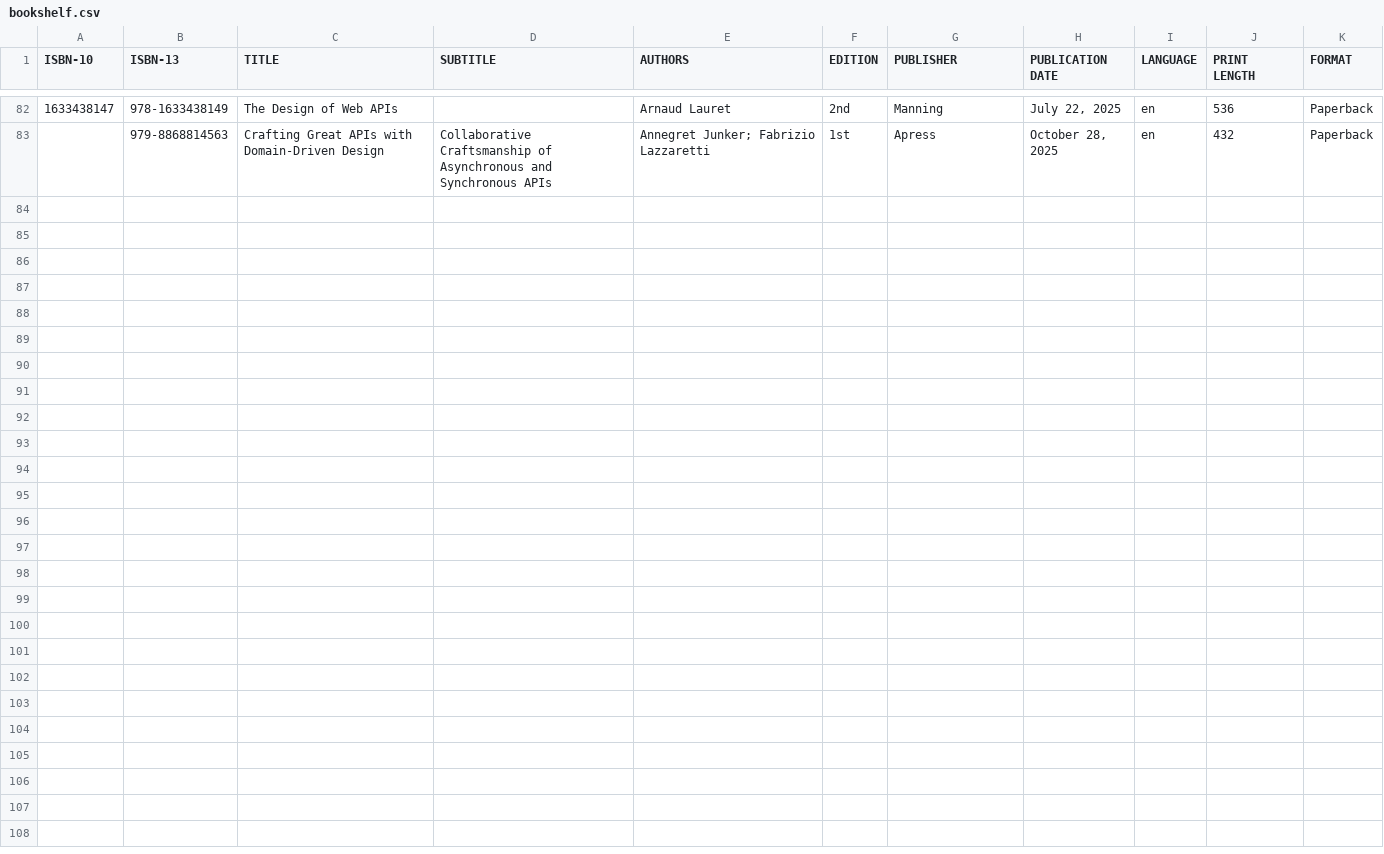
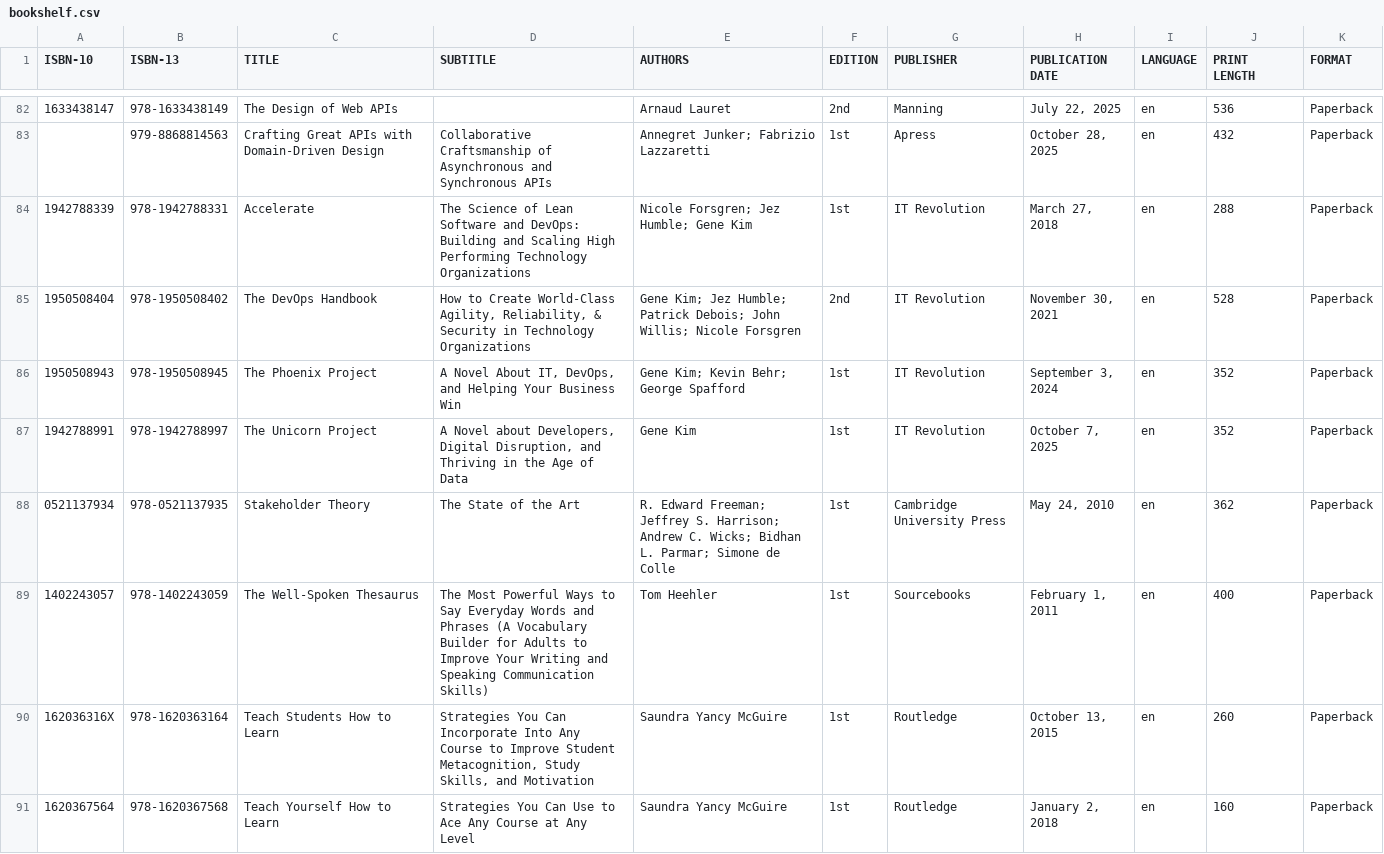
Before and after one commit to olegood/bookshelf, a CSV file: bookshelf.csv, drawn as a sheet; only a part is shown, gaps mark what is left out.

Commit message:
chore: update bookshelf.csv

```diff
--- a/bookshelf.csv
+++ b/bookshelf.csv
@@ -83 +83,9 @@ ISBN-10,ISBN-13,TITLE,SUBTITLE,AUTHORS,EDITION,PUBLISHER,PUBLICATION DATE,LANGUA
 ,979-8868814563,Crafting Great APIs with Domain-Driven Design,Collaborative Craftsmanship of Asynchronous and Synchronous APIs,Annegret Junker; Fabrizio Lazzaretti,1st,Apress,"October 28, 2025",en,432,Paperback
+1942788339,978-1942788331,Accelerate,The Science of Lean Software and DevOps: Building and Scaling High Performing Technology Organizations,Nicole Forsgren; Jez Humble; Gene Kim,1st,IT Revolution,"March 27, 2018",en,288,Paperback
+1950508404,978-1950508402,The DevOps Handbook,"How to Create World-Class Agility, Reliability, & Security in Technology Organizations",Gene Kim; Jez Humble; Patrick Debois; John Willis; Nicole Forsgren,2nd,IT Revolution,"November 30, 2021",en,528,Paperback
+1950508943,978-1950508945,The Phoenix Project,"A Novel About IT, DevOps, and Helping Your Business Win",Gene Kim; Kevin Behr; George Spafford,1st,IT Revolution,"September 3, 2024",en,352,Paperback
+1942788991,978-1942788997,The Unicorn Project,"A Novel about Developers, Digital Disruption, and Thriving in the Age of Data",Gene Kim,1st,IT Revolution,"October 7, 2025",en,352,Paperback
+0521137934,978-0521137935,Stakeholder Theory,The State of the Art,R. Edward Freeman; Jeffrey S. Harrison; Andrew C. Wicks; Bidhan L. Parmar; Simone de Colle,1st,Cambridge University Press,"May 24, 2010",en,362,Paperback
+1402243057,978-1402243059,The Well-Spoken Thesaurus,The Most Powerful Ways to Say Everyday Words and Phrases (A Vocabulary Builder for Adults to Improve Your Writing and Speaking Communication Skills),Tom Heehler,1st,Sourcebooks,"February 1, 2011",en,400,Paperback
+162036316X,978-1620363164,Teach Students How to Learn,"Strategies You Can Incorporate Into Any Course to Improve Student Metacognition, Study Skills, and Motivation",Saundra Yancy McGuire,1st,Routledge,"October 13, 2015",en,260,Paperback
+1620367564,978-1620367568,Teach Yourself How to Learn,Strategies You Can Use to Ace Any Course at Any Level,Saundra Yancy McGuire,1st,Routledge,"January 2, 2018",en,160,Paperback
```
